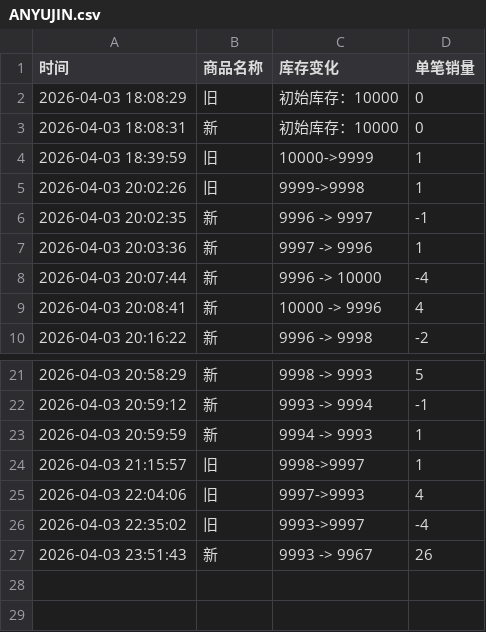
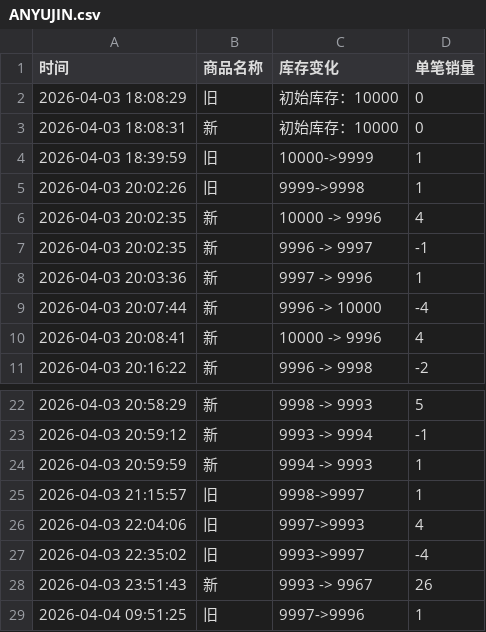
Before and after one commit to Juineii/ive_kms0403, a CSV file: ANYUJIN.csv, drawn as a sheet; only a part is shown, gaps mark what is left out.

Commit message:
自动更新数据 2026-04-04 09:51:25

```diff
--- a/ANYUJIN.csv
+++ b/ANYUJIN.csv
@@ -5,2 +5,3 @@
 2026-04-03 20:02:26,旧,9999->9998,1
+2026-04-03 20:02:35,新,10000 -> 9996,4
 2026-04-03 20:02:35,新,9996 -> 9997,-1
@@ -27 +28,2 @@
 2026-04-03 23:51:43,新,9993 -> 9967,26
+2026-04-04 09:51:25,旧,9997->9996,1
```
